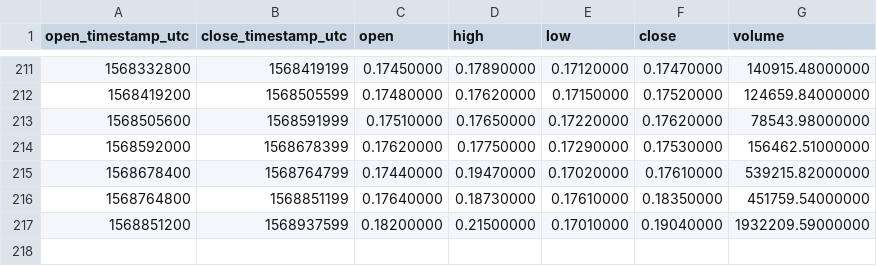
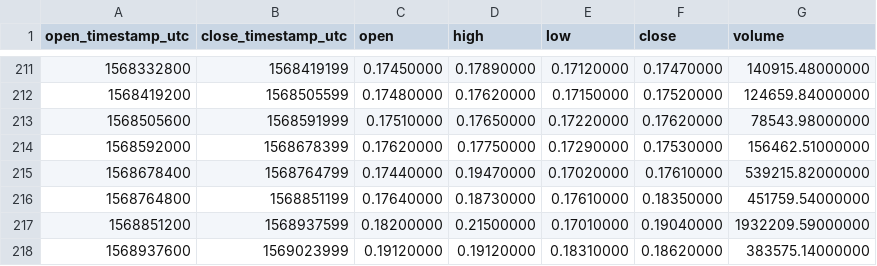
Before and after one commit to cryptobigbro/binance-ONGUSDT, a CSV file: binance-ONGUSDT-1d.csv, drawn as a sheet; only a part is shown, gaps mark what is left out; the diff names each change by its address in the sheet, - before the commit and + after, or states it on an @@ line.

```diff
--- a/binance-ONGUSDT-1d.csv
+++ b/binance-ONGUSDT-1d.csv
+row 218: 1568937600 | 1569023999 | 0.19120000 | 0.19120000 | 0.18310000 | 0.18620000 | 383575.14000000
```
Also changed, not shown: binance-ONGUSDT-1h.csv.
